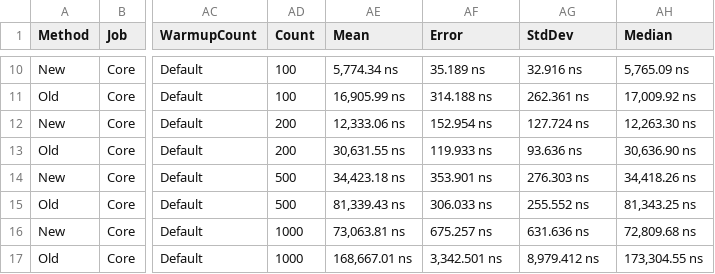
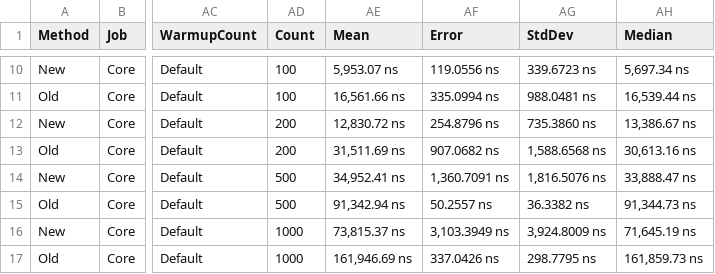
Before and after one commit to dnickless/SequenceEqualPerfTest, a CSV file: SequenceEqualComparison/BenchmarkDotNet.Artifacts/results/BenchmarkUsingImmutableList-report.csv, drawn as a sheet; only a part is shown, gaps mark what is left out; the diff covers the shown part only; the diff names each change by its address in the sheet, - before the commit and + after, or states it on an @@ line.

```diff
--- a/SequenceEqualComparison/BenchmarkDotNet.Artifacts/results/BenchmarkUsingImmutableList-report.csv
+++ b/SequenceEqualComparison/BenchmarkDotNet.Artifacts/results/BenchmarkUsingImmutableList-report.csv
-AE10 (Mean): 5,774.34 ns
+AE10 (Mean): 5,953.07 ns
-AF10 (Error): 35.189 ns
+AF10 (Error): 119.0556 ns
-AG10 (StdDev): 32.916 ns
+AG10 (StdDev): 339.6723 ns
-AH10 (Median): 5,765.09 ns
+AH10 (Median): 5,697.34 ns
-AE11 (Mean): 16,905.99 ns
+AE11 (Mean): 16,561.66 ns
-AF11 (Error): 314.188 ns
+AF11 (Error): 335.0994 ns
-AG11 (StdDev): 262.361 ns
+AG11 (StdDev): 988.0481 ns
-AH11 (Median): 17,009.92 ns
+AH11 (Median): 16,539.44 ns
-AE12 (Mean): 12,333.06 ns
+AE12 (Mean): 12,830.72 ns
-AF12 (Error): 152.954 ns
+AF12 (Error): 254.8796 ns
-AG12 (StdDev): 127.724 ns
+AG12 (StdDev): 735.3860 ns
-AH12 (Median): 12,263.30 ns
+AH12 (Median): 13,386.67 ns
-AE13 (Mean): 30,631.55 ns
+AE13 (Mean): 31,511.69 ns
-AF13 (Error): 119.933 ns
+AF13 (Error): 907.0682 ns
-AG13 (StdDev): 93.636 ns
+AG13 (StdDev): 1,588.6568 ns
-AH13 (Median): 30,636.90 ns
+AH13 (Median): 30,613.16 ns
-AE14 (Mean): 34,423.18 ns
+AE14 (Mean): 34,952.41 ns
-AF14 (Error): 353.901 ns
+AF14 (Error): 1,360.7091 ns
-AG14 (StdDev): 276.303 ns
+AG14 (StdDev): 1,816.5076 ns
-AH14 (Median): 34,418.26 ns
+AH14 (Median): 33,888.47 ns
-AE15 (Mean): 81,339.43 ns
+AE15 (Mean): 91,342.94 ns
-AF15 (Error): 306.033 ns
+AF15 (Error): 50.2557 ns
-AG15 (StdDev): 255.552 ns
+AG15 (StdDev): 36.3382 ns
-AH15 (Median): 81,343.25 ns
+AH15 (Median): 91,344.73 ns
-AE16 (Mean): 73,063.81 ns
+AE16 (Mean): 73,815.37 ns
-AF16 (Error): 675.257 ns
+AF16 (Error): 3,103.3949 ns
-AG16 (StdDev): 631.636 ns
+AG16 (StdDev): 3,924.8009 ns
-AH16 (Median): 72,809.68 ns
+AH16 (Median): 71,645.19 ns
-AE17 (Mean): 168,667.01 ns
+AE17 (Mean): 161,946.69 ns
-AF17 (Error): 3,342.501 ns
+AF17 (Error): 337.0426 ns
-AG17 (StdDev): 8,979.412 ns
+AG17 (StdDev): 298.7795 ns
-AH17 (Median): 173,304.55 ns
+AH17 (Median): 161,859.73 ns
```
Also changed, not shown: 58 edited cells elsewhere in this file, SequenceEqualComparison/BenchmarkDotNet.Artifacts/results/BenchmarkUsingArray-report.csv, SequenceEqualComparison/BenchmarkDotNet.Artifacts/results/BenchmarkUsingIEnumerable-report.csv, 24 other files.
